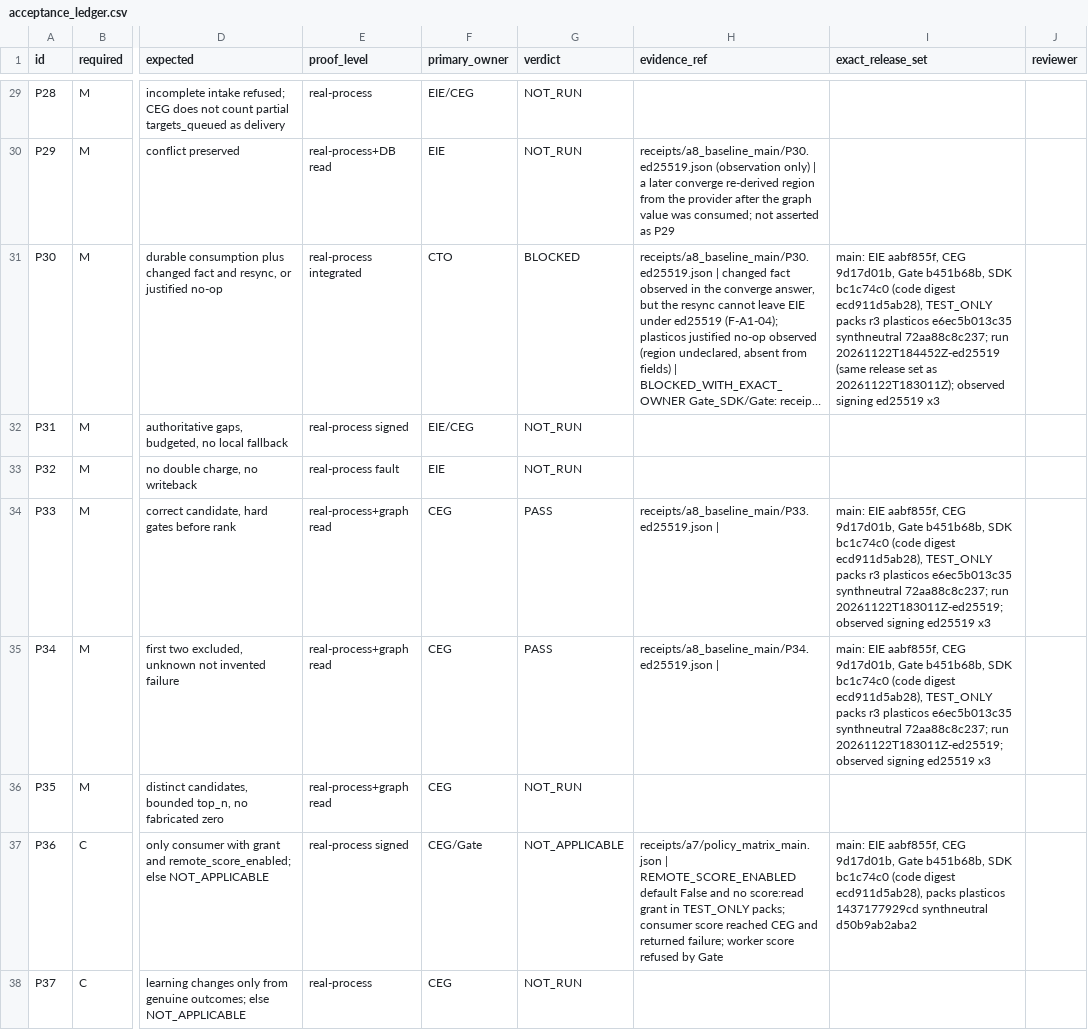
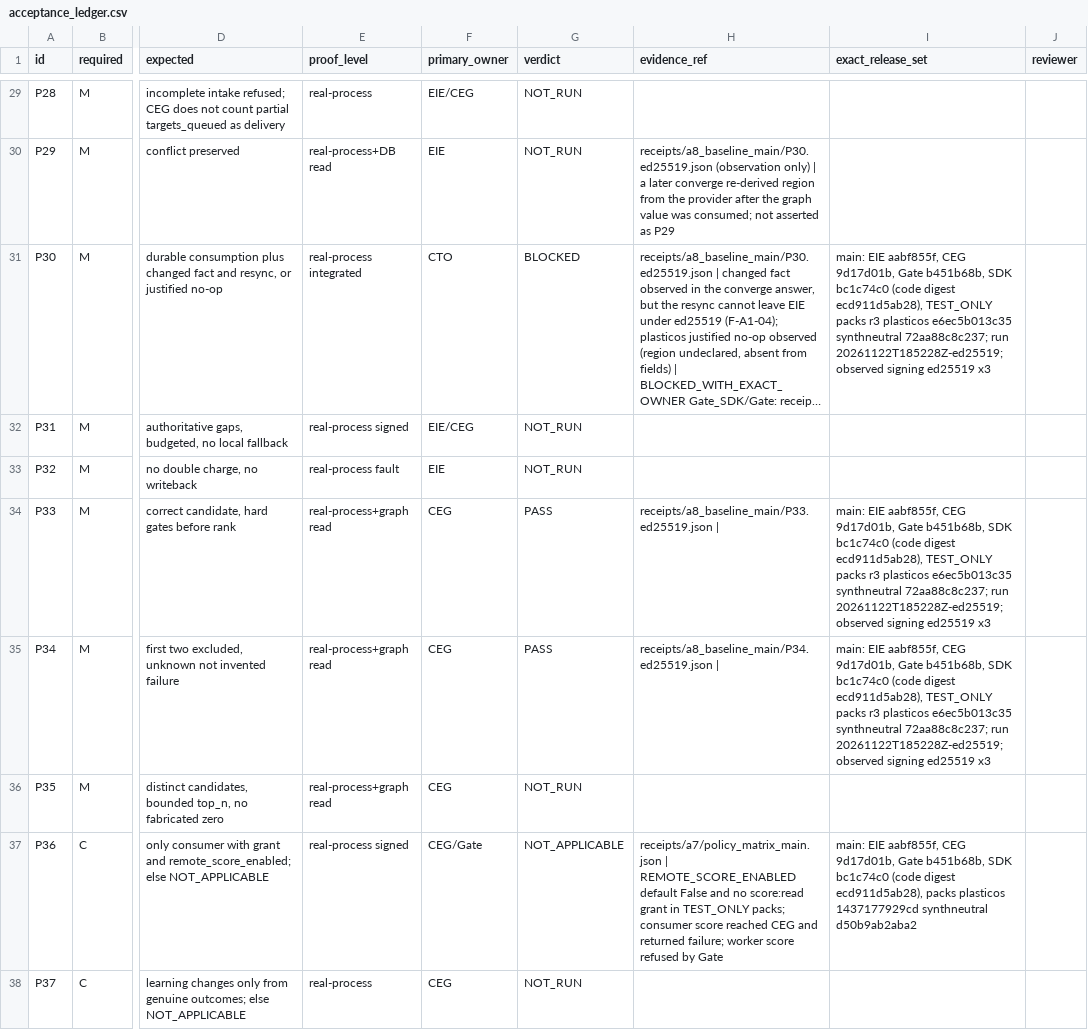
Before and after one commit to Quantum-L9/Enrichment.Inference.Engine, a CSV file: docs/campaigns/eie-ceg-gate/acceptance_ledger.csv, drawn as a sheet; only a part is shown, gaps mark what is left out; long unchanged cells end in …; the diff covers the shown part only; the diff names each change by its address in the sheet, - before the commit and + after, or states it on an @@ line.

```diff
--- a/docs/campaigns/eie-ceg-gate/acceptance_ledger.csv
+++ b/docs/campaigns/eie-ceg-gate/acceptance_ledger.csv
-I31 (exact_release_set): …72aa88c8c237; run 20261122T184452Z-ed25519 (same release set as 20261122T183011Z); observed signing…
+I31 (exact_release_set): …72aa88c8c237; run 20261122T185228Z-ed25519; observed signing…
-I34:I35 (exact_release_set): …72aa88c8c237; run 20261122T183011Z-ed25519; observed signing…
+I34:I35 (exact_release_set): …72aa88c8c237; run 20261122T185228Z-ed25519; observed signing…
```
Also changed, not shown: 16 edited cells elsewhere in this file, 22 other files.
